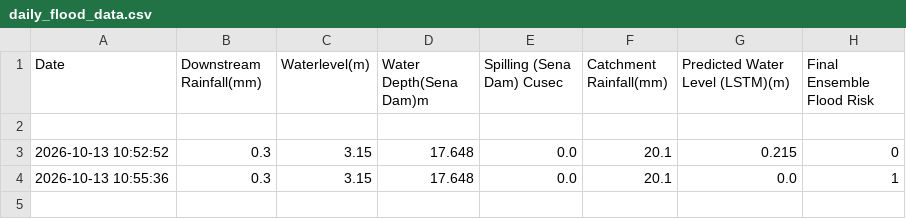
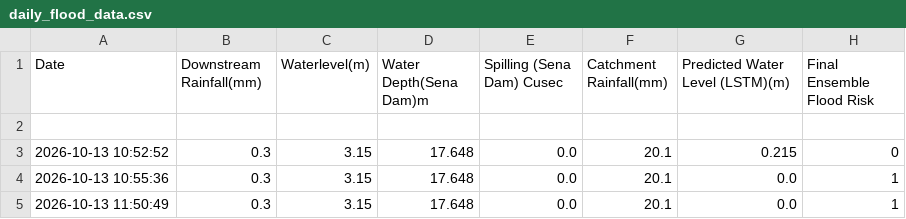
Before and after one commit to Chanaka3534/FYP_Workflow, a CSV file: daily_flood_data.csv, drawn as a sheet; the diff names each change by its address in the sheet, - before the commit and + after, or states it on an @@ line.

```diff
--- a/daily_flood_data.csv
+++ b/daily_flood_data.csv
+row 5: 2026-10-13 11:50:49 | 0.3 | 3.15 | 17.648 | 0.0 | 20.1 | 0.0 | 1
```
